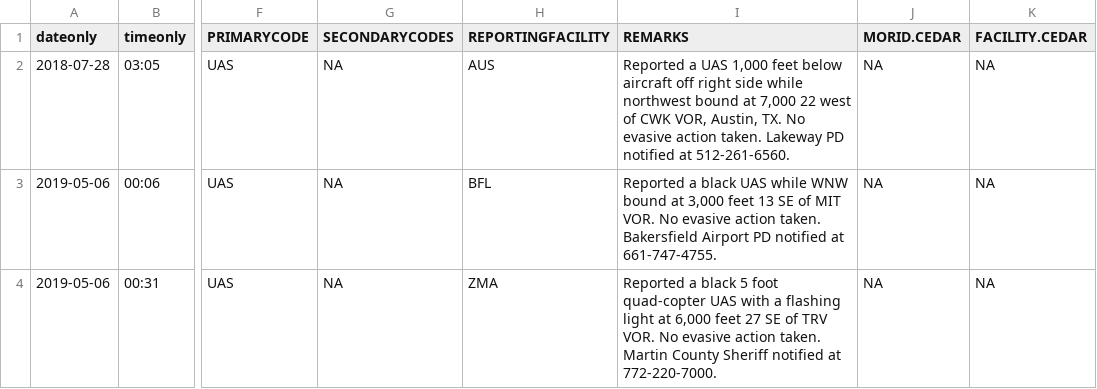
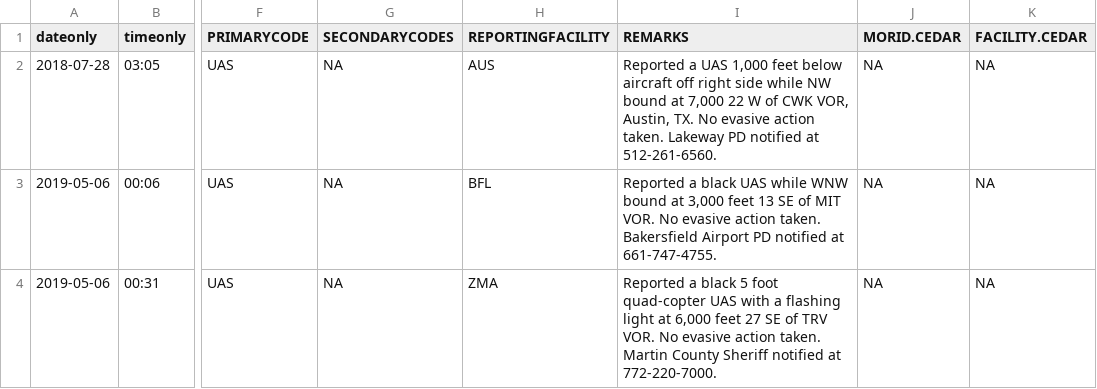
Before and after one commit to LexMG/DAEN690-FAA-UAS, a CSV file: 4.3-Incidents_Regex_VOR_NONM.csv, drawn as a sheet; only a part is shown, gaps mark what is left out; the diff names each change by its address in the sheet, - before the commit and + after, or states it on an @@ line.

```diff
--- a/4.3-Incidents_Regex_VOR_NONM.csv
+++ b/4.3-Incidents_Regex_VOR_NONM.csv
-I2 (REMARKS): …side while northwest bound at 7,000 22 west of CWK…
+I2 (REMARKS): …side while NW bound at 7,000 22 W of CWK…
```
Also changed, not shown: 04-Incidents_Regex_VOR.csv, 05-Incidents_Regex_RWY.csv, 11 other files.
